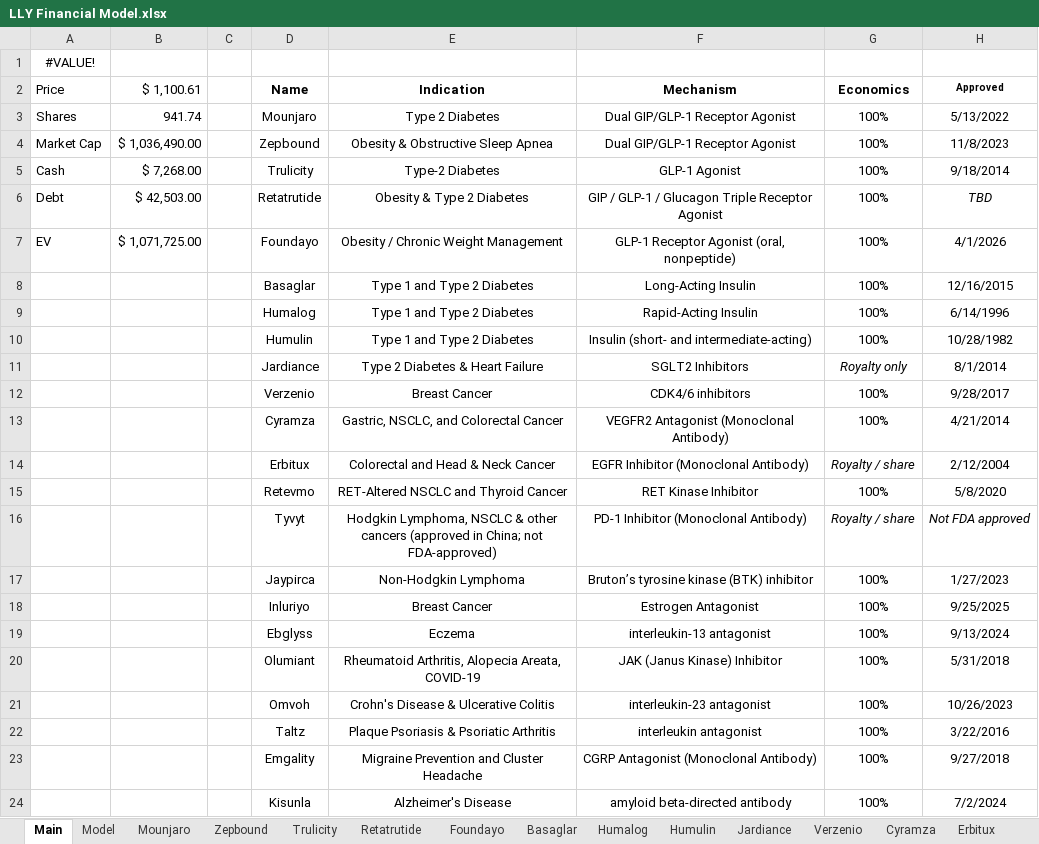
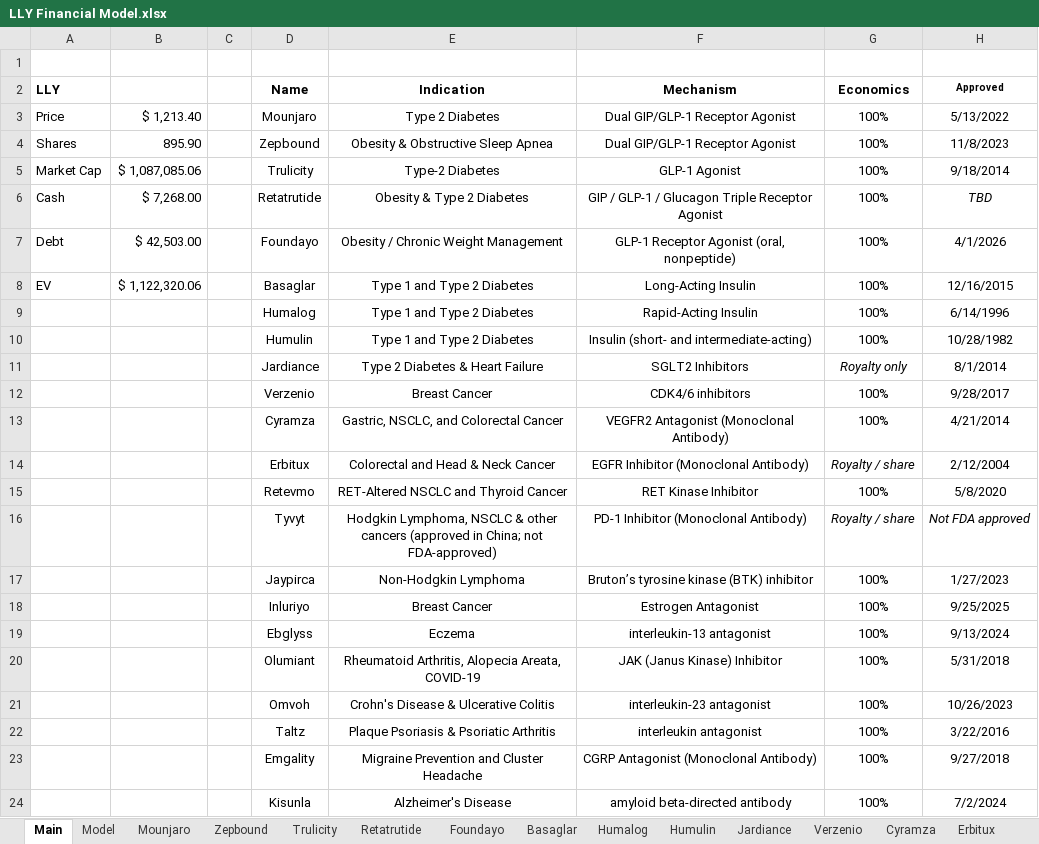
Before and after one commit to samuelheier/Analysis, an Excel workbook: LLY Financial Model.xlsx, sheet Main, drawn as a sheet; values as stored, in another font and other column widths than the file's, no borders; the diff names each change by its address in the sheet, - before the commit and + after, or states it on an @@ line.

Commit message:
Add files via upload

```diff
--- a/LLY Financial Model.xlsx (sheet Main)
+++ b/LLY Financial Model.xlsx (sheet Main)
-A1 (LLY): #VALUE!
+A1 (LLY): (empty)
-A2: Price
+A2: LLY
-A2 bold: off
+A2 bold: on
-B2: $ 1,100.61
+B2: (empty)
-A3 (LLY): Shares
+A3 (LLY): Price
-B3: 941.74
+B3: $ 1,213.40
-A4 (LLY): Market Cap
+A4 (LLY): Shares
-B4: $ 1,036,490.00
+B4: 895.90
-A5 (LLY): Cash
+A5 (LLY): Market Cap
-B5: $ 7,268.00
+B5: $ 1,087,085.06
-A6 (LLY): Debt
+A6 (LLY): Cash
-B6: $ 42,503.00
+B6: $ 7,268.00
-A7 (LLY): EV
+A7 (LLY): Debt
-B7: $ 1,071,725.00
+B7: $ 42,503.00
-A8 (LLY): (empty)
+A8 (LLY): EV
-B8: (empty)
+B8: $ 1,122,320.06
```
Also changed, not shown: sheet Model.
